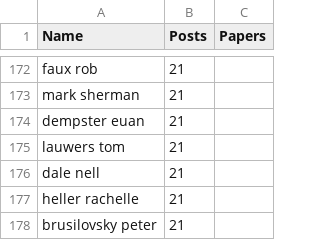
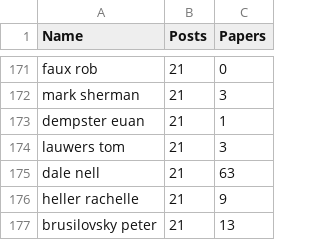
Before and after one commit to acbart/sigcse-mail, a CSV file: top_posters.csv, drawn as a sheet; only a part is shown, gaps mark what is left out; addresses are those after the commit; the diff covers the shown part only; the diff names each change by its address in the sheet, - before the commit and + after, or states it on an @@ line.

```diff
--- a/top_posters.csv
+++ b/top_posters.csv
-C171 (Papers): (empty)
+C171 (Papers): 0
-C172 (Papers): (empty)
+C172 (Papers): 3
-C173 (Papers): (empty)
+C173 (Papers): 1
-C174 (Papers): (empty)
+C174 (Papers): 3
-C175 (Papers): (empty)
+C175 (Papers): 63
-C176 (Papers): (empty)
+C176 (Papers): 9
-C177 (Papers): (empty)
+C177 (Papers): 13
```
Also changed, not shown: 1 removed row and 53 edited cells elsewhere in this file, 7 other files.
